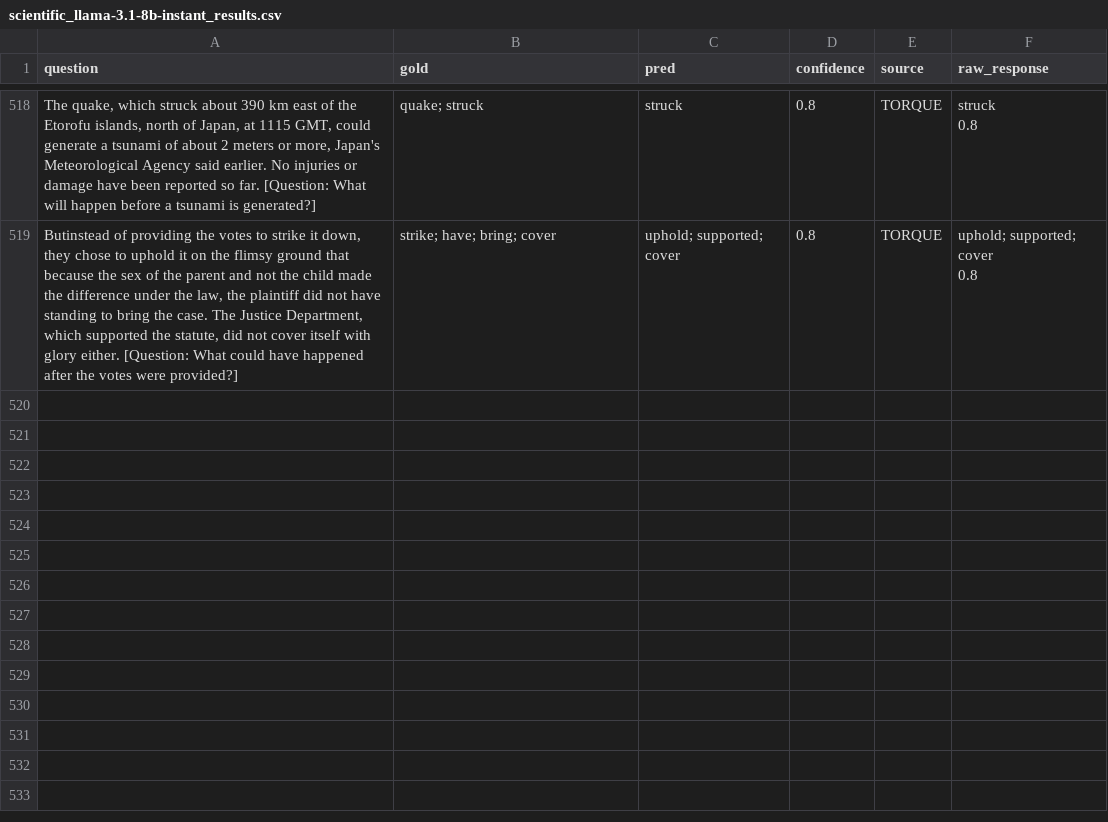
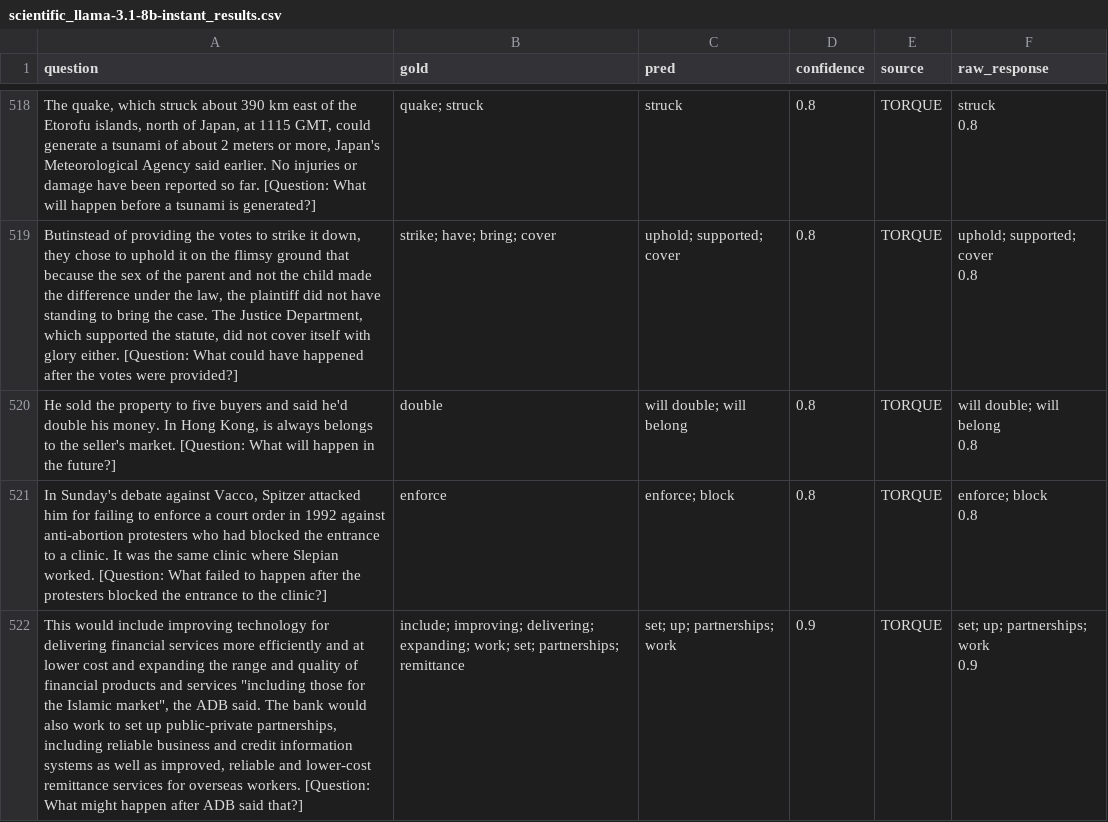
Before and after one commit to Rigan567/llm-calibration, a CSV file: src/outputs/scientific_llama-3.1-8b-instant_results.csv, drawn as a sheet; only a part is shown, gaps mark what is left out; ↵ is a line break in a cell; the diff names each change by its address in the sheet, - before the commit and + after, or states it on an @@ line.

Commit message:
llama-3.1-8b-instant_results (2)

```diff
--- a/src/outputs/scientific_llama-3.1-8b-instant_results.csv
+++ b/src/outputs/scientific_llama-3.1-8b-instant_results.csv
+row 520: He sold the property to five buyers and said he'd double his money. In Hong Kong, is always belongs to the seller's market. [Question: What will happen in the future?] | double | will double; will belong | 0.8 | TORQUE | will double; will belong ↵ 0.8
+row 521: In Sunday's debate against Vacco, Spitzer attacked him for failing to enforce a court order in 1992 against anti-abortion protesters who had blocked the entrance to a clinic. It was the same clinic where Slepian worked. [Question: What failed to happen after the protesters blocked the entrance to the clinic?] | enforce | enforce; block | 0.8 | TORQUE | enforce; block ↵ 0.8
+row 522: This would include improving technology for delivering financial services more efficiently and at lower cost and expanding the range and quality of financial products and services "including those for the Islamic market", the ADB said. The bank would also work to set up public-private partnerships, including reliable business and credit information systems as well as improved, reliable and lower-cost remittance services for overseas workers. [Question: What might happen after ADB said that?] | include; improving; delivering; expanding; work; set; partnerships; remittance | set; up; partnerships; work | 0.9 | TORQUE | set; up; partnerships; work ↵ 0.9
```
